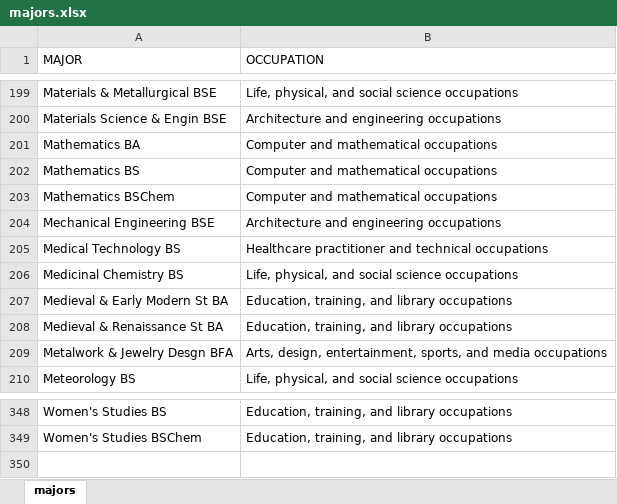
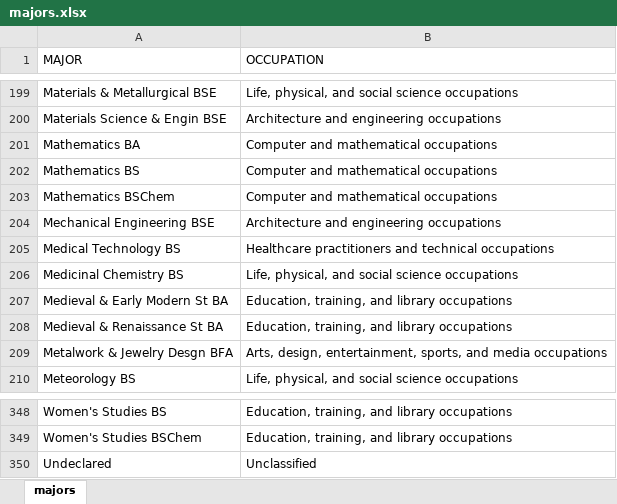
Before and after one commit to MADS-593-Project/Project, an Excel workbook: assets/majors.xlsx, sheet majors, drawn as a sheet; only a part is shown, gaps mark what is left out; values as stored, in another font and other column widths than the file's, no borders; the diff names each change by its address in the sheet, - before the commit and + after, or states it on an @@ line.

```diff
--- a/assets/majors.xlsx (sheet majors)
+++ b/assets/majors.xlsx (sheet majors)
-B205 (OCCUPATION): Healthcare practitioner and technical…
+B205 (OCCUPATION): Healthcare practitioners and technical…
+row 350: Undeclared | Unclassified
```
Also changed, not shown: assets/bls_cpsaat39_2011_to_2015.xlsx, 4 other files.
